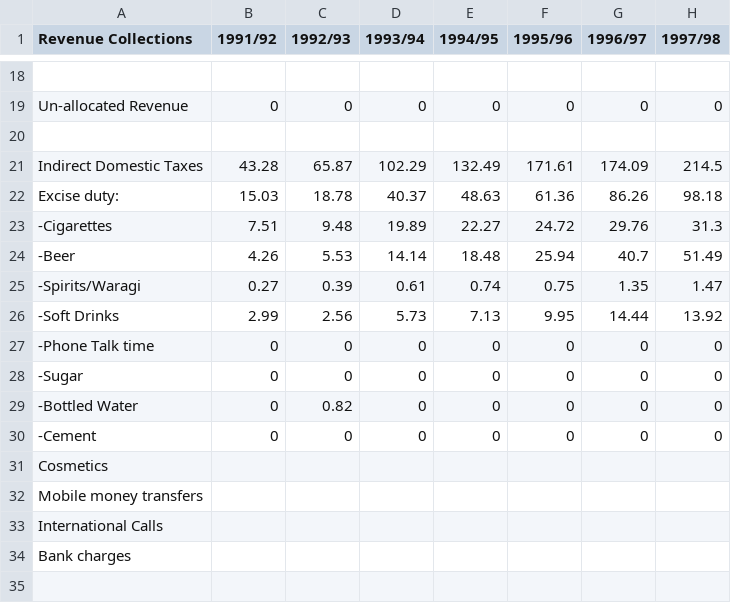
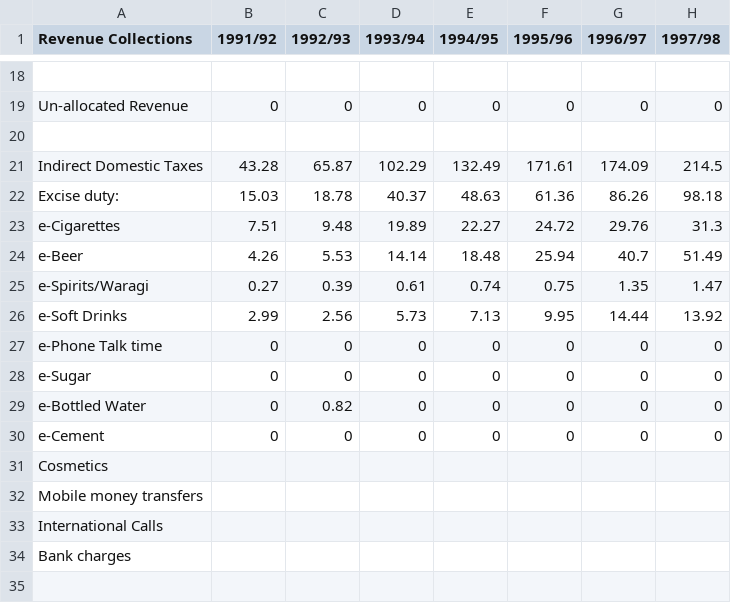
Before and after one commit to markoke/DatadotUg, a CSV file: revenue-collections.csv, drawn as a sheet; only a part is shown, gaps mark what is left out; the diff names each change by its address in the sheet, - before the commit and + after, or states it on an @@ line.

```diff
--- a/revenue-collections.csv
+++ b/revenue-collections.csv
-A23 (Revenue Collections): -Cigarettes
+A23 (Revenue Collections): e-Cigarettes
-A24 (Revenue Collections): -Beer
+A24 (Revenue Collections): e-Beer
-A25 (Revenue Collections): -Spirits/Waragi
+A25 (Revenue Collections): e-Spirits/Waragi
-A26 (Revenue Collections): -Soft Drinks
+A26 (Revenue Collections): e-Soft Drinks
-A27 (Revenue Collections): -Phone Talk time
+A27 (Revenue Collections): e-Phone Talk time
-A28 (Revenue Collections): -Sugar
+A28 (Revenue Collections): e-Sugar
-A29 (Revenue Collections): -Bottled Water
+A29 (Revenue Collections): e-Bottled Water
-A30 (Revenue Collections): -Cement
+A30 (Revenue Collections): e-Cement
```
Also changed, not shown: 4 other files.
